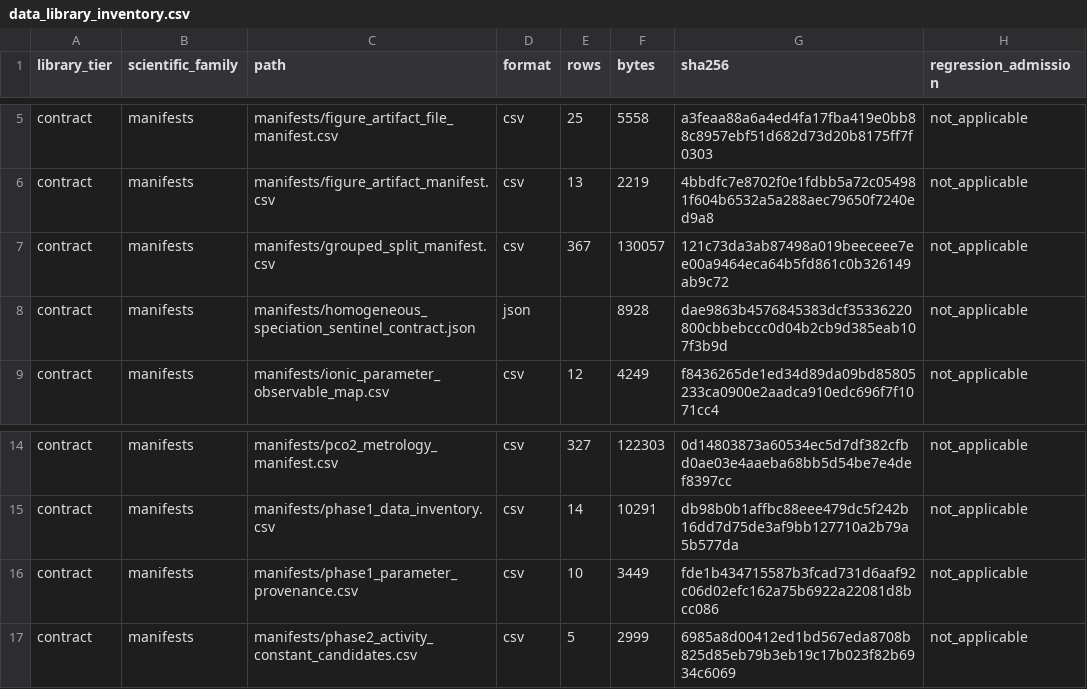
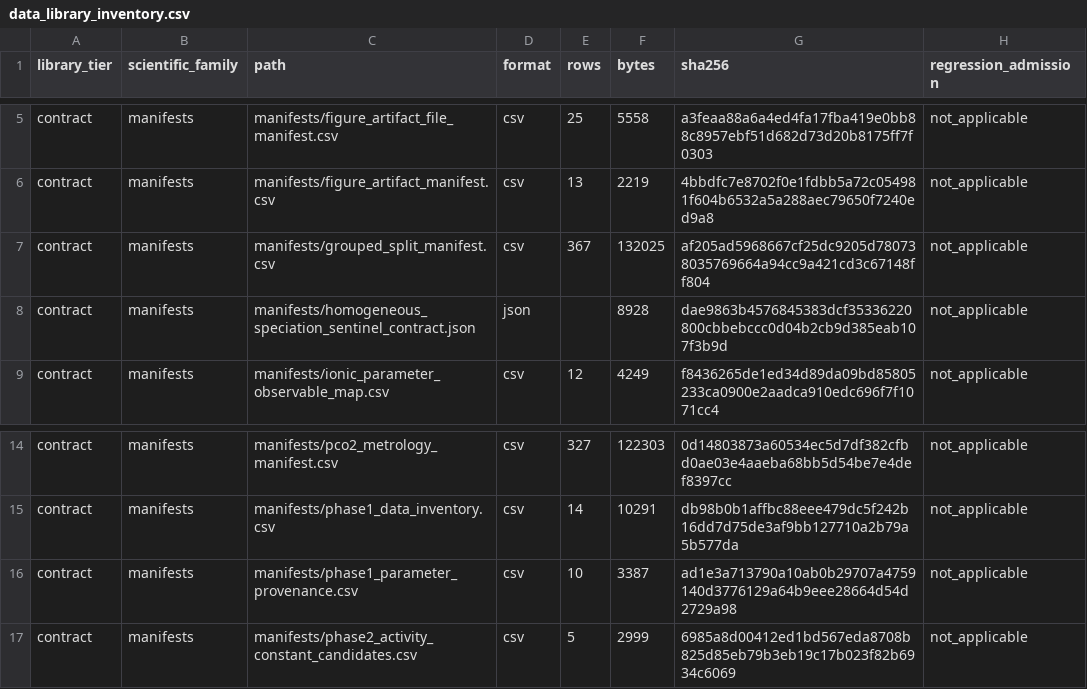
Before and after one commit to tannerpolley/MEA-Thermodynamics, a CSV file: data/reference/MEA/manifests/data_library_inventory.csv, drawn as a sheet; only a part is shown, gaps mark what is left out.

```diff
--- a/data/reference/MEA/manifests/data_library_inventory.csv
+++ b/data/reference/MEA/manifests/data_library_inventory.csv
@@ -6,3 +6,3 @@ contract,manifests,manifests/figure_artifact_file_manifest.csv,csv,25,5558,a3fea
 contract,manifests,manifests/figure_artifact_manifest.csv,csv,13,2219,4bbdfc7e8702f0e1fdbb5a72c054981f604b6532a5a288aec79650f7240ed9a8,not_applicable
-contract,manifests,manifests/grouped_split_manifest.csv,csv,367,130057,121c73da3ab87498a019beeceee7ee00a9464eca64b5fd861c0b326149ab9c72,not_applicable
+contract,manifests,manifests/grouped_split_manifest.csv,csv,367,132025,af205ad5968667cf25dc9205d780738035769664a94cc9a421cd3c67148ff804,not_applicable
 contract,manifests,manifests/homogeneous_speciation_sentinel_contract.json,json,,8928,dae9863b4576845383dcf35336220800cbbebccc0d04b2cb9d385eab107f3b9d,not_applicable
@@ -15,3 +15,3 @@ contract,manifests,manifests/pco2_metrology_manifest.csv,csv,327,122303,0d148038
 contract,manifests,manifests/phase1_data_inventory.csv,csv,14,10291,db98b0b1affbc88eee479dc5f242b16dd7d75de3af9bb127710a2b79a5b577da,not_applicable
-contract,manifests,manifests/phase1_parameter_provenance.csv,csv,10,3449,fde1b434715587b3fcad731d6aaf92c06d02efc162a75b6922a22081d8bcc086,not_applicable
+contract,manifests,manifests/phase1_parameter_provenance.csv,csv,10,3387,ad1e3a713790a10ab0b29707a4759140d3776129a64b9eee28664d54d2729a98,not_applicable
 contract,manifests,manifests/phase2_activity_constant_candidates.csv,csv,5,2999,6985a8d00412ed1bd567eda8708b825d85eb79b3eb19c17b023f82b6934c6069,not_applicable
```
Also changed, not shown: analyses/phase3/r4_correlation_diagnostic/results/r4_state_failures.csv, data/reference/MEA/manifests/grouped_split_manifest.csv, 28 other files.
